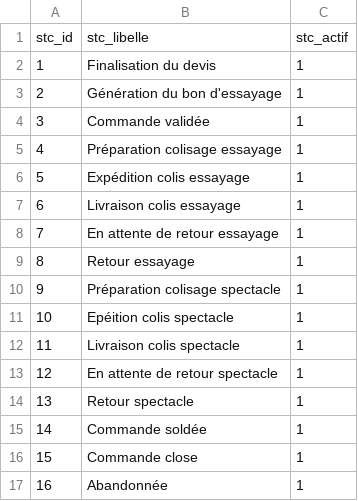
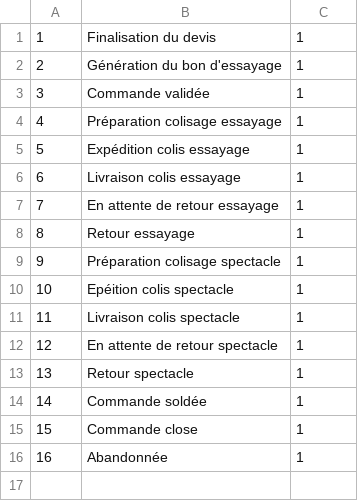
Before and after one commit to Joemut2023/JoeMut, a CSV file: datas/statut_commande.csv, drawn as a sheet.

Commit message:
seed/statut_commande : insertion des données pour statut commande

```diff
--- a/datas/statut_commande.csv
+++ b/datas/statut_commande.csv
@@ -1,2 +1 @@
-stc_id;stc_libelle;stc_actif
 1;Finalisation du devis;1
```
Also changed, not shown: 2 other files.
